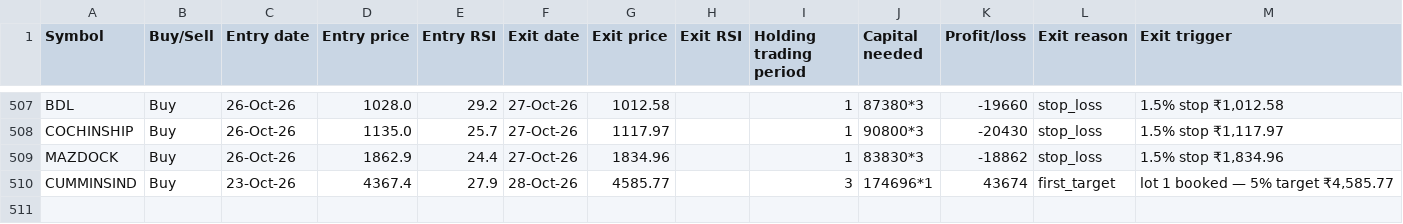
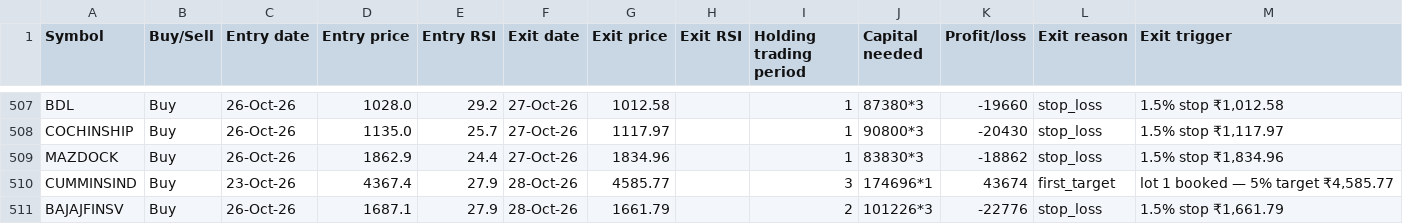
Before and after one commit to AbhilashMunnur/oi-with-stocks, a CSV file: data/rsi_stretch_paper_trades.csv, drawn as a sheet; only a part is shown, gaps mark what is left out; the diff names each change by its address in the sheet, - before the commit and + after, or states it on an @@ line.

```diff
--- a/data/rsi_stretch_paper_trades.csv
+++ b/data/rsi_stretch_paper_trades.csv
+row 511: BAJAJFINSV | Buy | 26-Oct-26 | 1687.1 | 27.9 | 28-Oct-26 | 1661.79 |  | 2 | 101226*3 | -22776 | stop_loss | 1.5% stop ₹1,661.79
```
Also changed, not shown: data/rsi_candle_3lot_paper_trades.csv, 5 other files.
